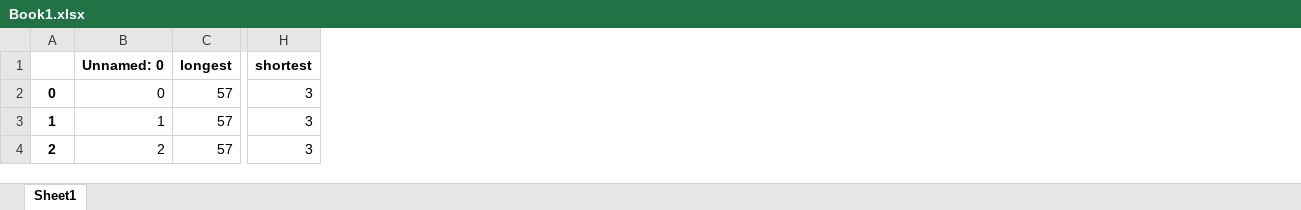
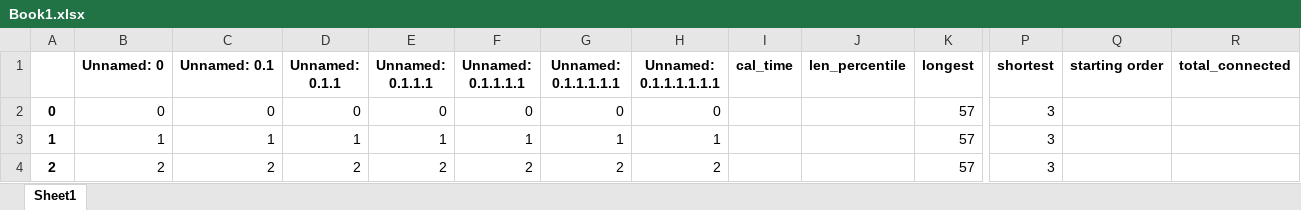
Before and after one commit to curly-bois/Chips, an Excel workbook: Heuristieken_F/A_star_V2/Book1.xlsx, sheet Sheet1, drawn as a sheet; only a part is shown, gaps mark what is left out; values as stored, in another font and other column widths than the file's, no borders; the diff covers the shown part only; the diff names each change by its address in the sheet, - before the commit and + after, or states it on an @@ line.

```diff
--- a/Heuristieken_F/A_star_V2/Book1.xlsx (sheet Sheet1)
+++ b/Heuristieken_F/A_star_V2/Book1.xlsx (sheet Sheet1)
+column C (Unnamed: 0.1), rows 2-4: 0 | 1 | 2
+column D (Unnamed: 0.1.1), rows 2-4: 0 | 1 | 2
+column E (Unnamed: 0.1.1.1), rows 2-4: 0 | 1 | 2
+column F (Unnamed: 0.1.1.1.1), rows 2-4: 0 | 1 | 2
+column G (Unnamed: 0.1.1.1.1.1), rows 2-4: 0 | 1 | 2
+column H (Unnamed: 0.1.1.1.1.1.1), rows 2-4: 0 | 1 | 2
+column I (cal_time), empty
+column J (len_percentile), empty
+column Q (starting order), empty
+column R (total_connected), empty
```
Also changed, not shown: 6 added rows and 1 edited cell elsewhere in this sheet, 7 other files.
